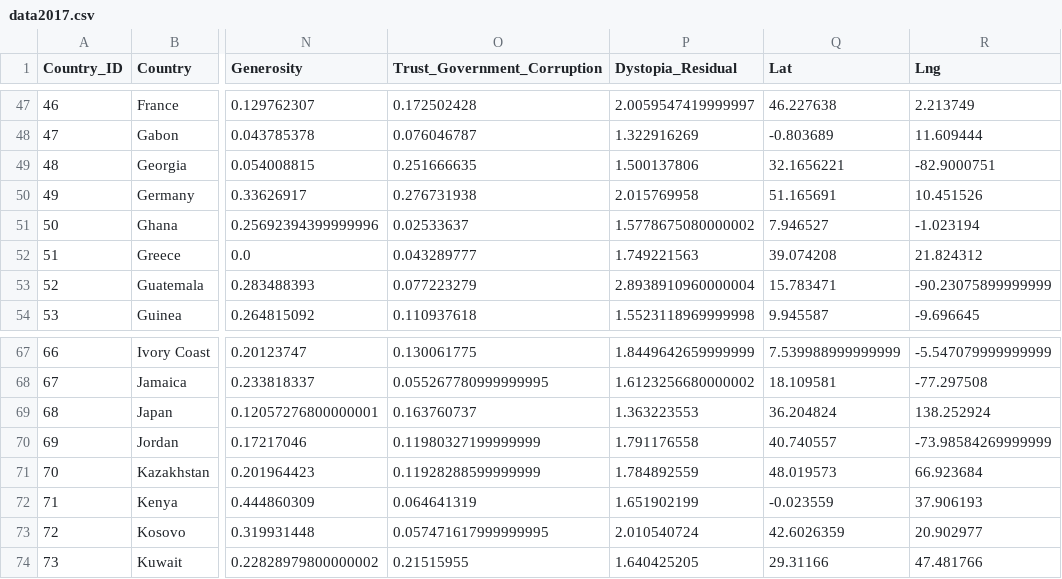
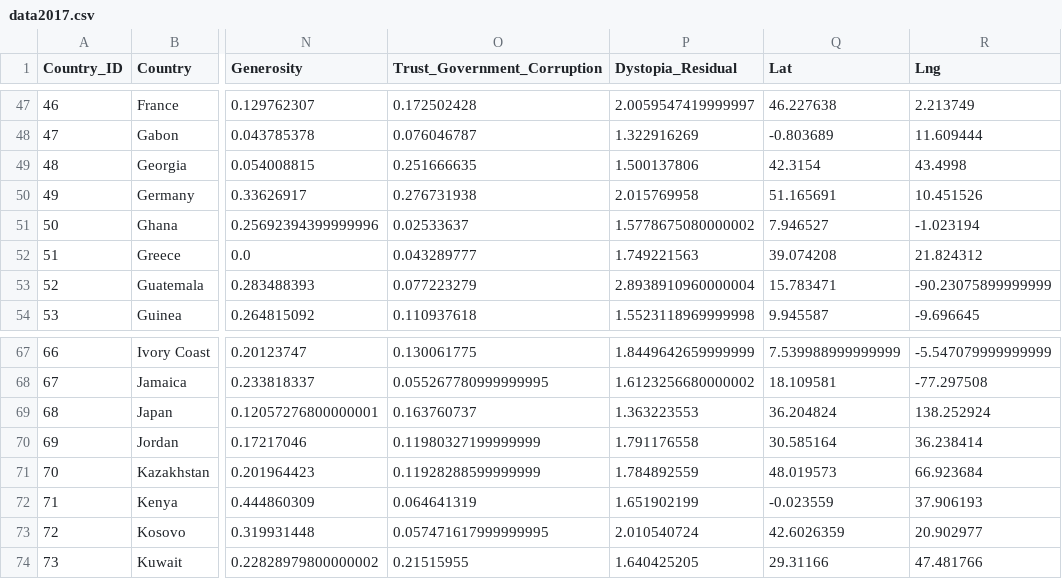
Before and after one commit to Qgui36/World_happiness_data_visualization, a CSV file: Data/data2017.csv, drawn as a sheet; only a part is shown, gaps mark what is left out; the diff names each change by its address in the sheet, - before the commit and + after, or states it on an @@ line.

```diff
--- a/Data/data2017.csv
+++ b/Data/data2017.csv
-Q49 (Lat): 32.1656221
+Q49 (Lat): 42.3154
-R49 (Lng): -82.9000751
+R49 (Lng): 43.4998
-Q70 (Lat): 40.740557
+Q70 (Lat): 30.585164
-R70 (Lng): -73.98584269999999
+R70 (Lng): 36.238414
```
Also changed, not shown: 2 other files.
